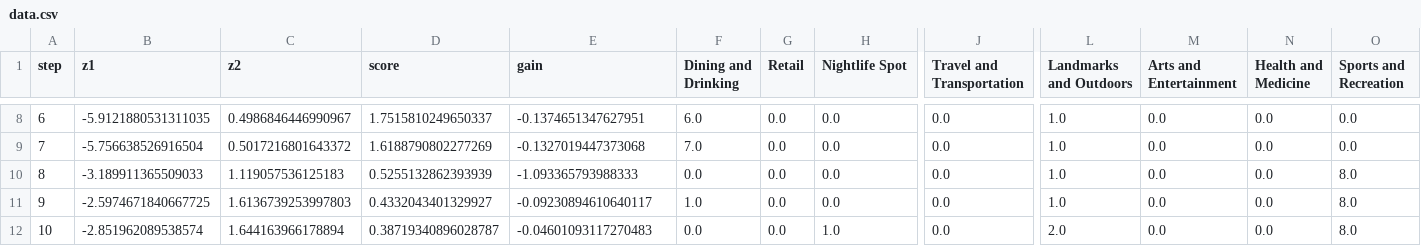
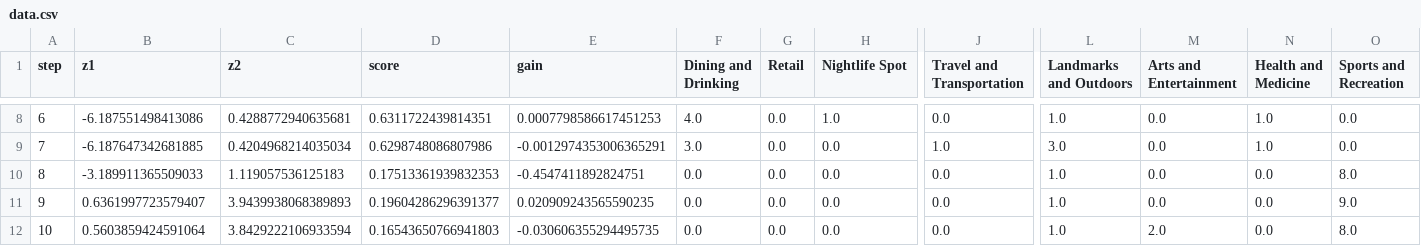
Before and after one commit to tso0216/DOBE-DOBE, a CSV file: experiment/2.2.1_case_outlier/data.csv, drawn as a sheet; only a part is shown, gaps mark what is left out; the diff covers the shown part only; the diff names each change by its address in the sheet, - before the commit and + after, or states it on an @@ line.

```diff
--- a/experiment/2.2.1_case_outlier/data.csv
+++ b/experiment/2.2.1_case_outlier/data.csv
-B8 (z1): -5.9121880531311035
+B8 (z1): -6.187551498413086
-C8 (z2): 0.4986846446990967
+C8 (z2): 0.4288772940635681
-D8 (score): 1.7515810249650337
+D8 (score): 0.6311722439814351
-E8 (gain): -0.1374651347627951
+E8 (gain): 0.0007798586617451253
-F8 (Dining and Drinking): 6.0
+F8 (Dining and Drinking): 4.0
-H8 (Nightlife Spot): 0.0
+H8 (Nightlife Spot): 1.0
-N8:N9 (Health and Medicine): 0.0
+N8:N9 (Health and Medicine): 1.0
-B9 (z1): -5.756638526916504
+B9 (z1): -6.187647342681885
-C9 (z2): 0.5017216801643372
+C9 (z2): 0.4204968214035034
-D9 (score): 1.6188790802277269
+D9 (score): 0.6298748086807986
-E9 (gain): -0.1327019447373068
+E9 (gain): -0.0012974353006365291
-F9 (Dining and Drinking): 7.0
+F9 (Dining and Drinking): 3.0
-J9 (Travel and Transportation): 0.0
+J9 (Travel and Transportation): 1.0
-L9 (Landmarks and Outdoors): 1.0
+L9 (Landmarks and Outdoors): 3.0
-D10 (score): 0.5255132862393939
+D10 (score): 0.17513361939832353
-E10 (gain): -1.093365793988333
+E10 (gain): -0.4547411892824751
-B11 (z1): -2.5974671840667725
+B11 (z1): 0.6361997723579407
-C11 (z2): 1.6136739253997803
+C11 (z2): 3.9439938068389893
-D11 (score): 0.4332043401329927
+D11 (score): 0.19604286296391377
-E11 (gain): -0.09230894610640117
+E11 (gain): 0.020909243565590235
-F11 (Dining and Drinking): 1.0
+F11 (Dining and Drinking): 0.0
-O11 (Sports and Recreation): 8.0
+O11 (Sports and Recreation): 9.0
-B12 (z1): -2.851962089538574
+B12 (z1): 0.5603859424591064
-C12 (z2): 1.644163966178894
+C12 (z2): 3.8429222106933594
-D12 (score): 0.38719340896028787
+D12 (score): 0.16543650766941803
-E12 (gain): -0.04601093117270483
+E12 (gain): -0.030606355294495735
-H12 (Nightlife Spot): 1.0
+H12 (Nightlife Spot): 0.0
-L12 (Landmarks and Outdoors): 2.0
+L12 (Landmarks and Outdoors): 1.0
-M12 (Arts and Entertainment): 0.0
+M12 (Arts and Entertainment): 2.0
```
Also changed, not shown: 31 edited cells elsewhere in this file, experiment/2.2.2_case_common/data.csv, 10 other files.
